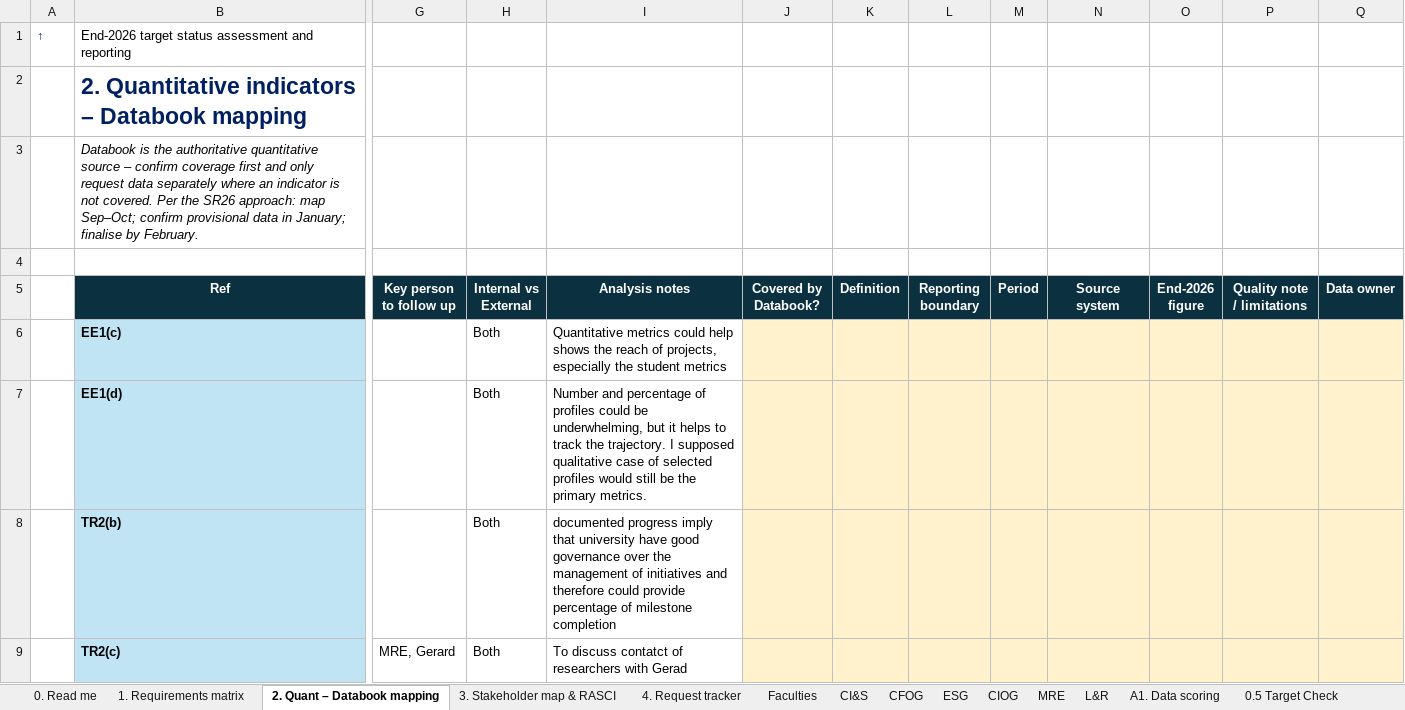
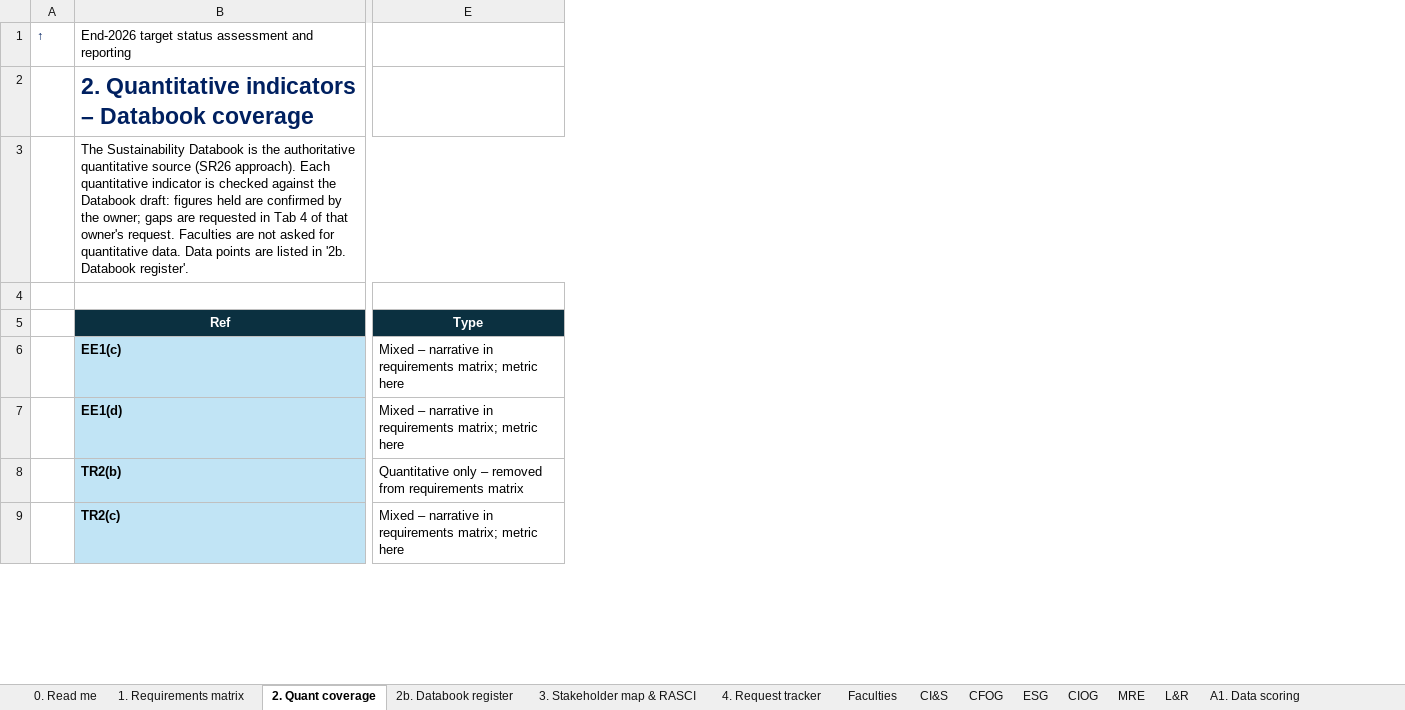
Before and after one commit to stferdi20/SR26-Master-Spreadsheet-Template, an Excel workbook: output/SR26 end-year reporting master spreadsheet - V0.1.xlsx, sheet 2. Quant coverage, drawn as a sheet; only a part is shown, gaps mark what is left out; values as stored, in another font and other column widths than the file's, no borders; removed rows and columns are numbered as before the commit, all else as after; the diff covers the shown part only; the diff names each change by its address in the sheet, - before the commit and + after, or states it on an @@ line.

```diff
--- a/output/SR26 end-year reporting master spreadsheet - V0.1.xlsx (sheet 2. Quant coverage)
+++ b/output/SR26 end-year reporting master spreadsheet - V0.1.xlsx (sheet 2. Quant coverage)
-sheet tab: 2. Quant – Databook mapping
+sheet tab: 2. Quant coverage
+sheet tab: 2b. Databook register
+column E (Type), rows 6-9: Mixed – narrative in requirements matrix; metric here | Mixed – narrative in requirements matrix; metric here | Quantitative only – removed from requirements matrix | Mixed – narrative in requirements matrix; metric here
-column G (Key person to follow up), row 9: MRE, Gerard
-column H (Internal vs External), rows 6-9: all Both
-column I (Analysis notes), rows 6-9: Quantitative metrics could help shows the reach of projects, especially the student metrics | Number and percentage of profiles could be underwhelming, but it helps to track the trajectory. I supposed qualitative case of selected profiles would still be the primary metrics. | documented progress imply that university have good governance over the management of initiatives and therefore could provide percentage of milestone completion | To discuss contatct of researchers with Gerad
-column J (Covered by Databook?), empty
-column K (Definition), empty
-column L (Reporting boundary), empty
-column M (Period), empty
-column N (Source system), empty
-column O (End-2026 figure), empty
-column P (Quality note / limitations), empty
-column Q (Data owner), empty
-B2 (Ref): …– Databook mapping
+B2 (Ref): …– Databook coverage
-B3 (Ref): Databook is the authoritative quantitative source – confirm coverage first and only request data separately where an indicator is not covered. Per the SR26 approach: map Sep–Oct; confirm provisional data in January; finalise by February.
+B3 (Ref): The Sustainability Databook is the authoritative quantitative source (SR26 approach). Each quantitative indicator is checked against the Databook draft: figures held are confirmed by the owner; gaps are requested in Tab 4 of that owner's request. Faculties are not asked for quantitative data. Data points are listed in '2b. Databook register'.
-B3 italic: on
+B3 italic: off
+B3:M3 merged
```
Also changed, not shown: 7 added columns, 2 removed columns and 4 edited cells elsewhere in this sheet, sheet A1. Data scoring, sheet T1. Manual target review, sheet 0.5 Target Check, sheet 1. Requirements matrix, sheet T2. Single target review, sheet 3. Stakeholder map & RASCI, 2 more sheets, hidden cells, output/central_unit_requests/CFOG - end-2026 sustainability reporting request.xlsx, output/central_unit_requests/CIandS - end-2026 sustainability reporting request.xlsx, 10 other files.
